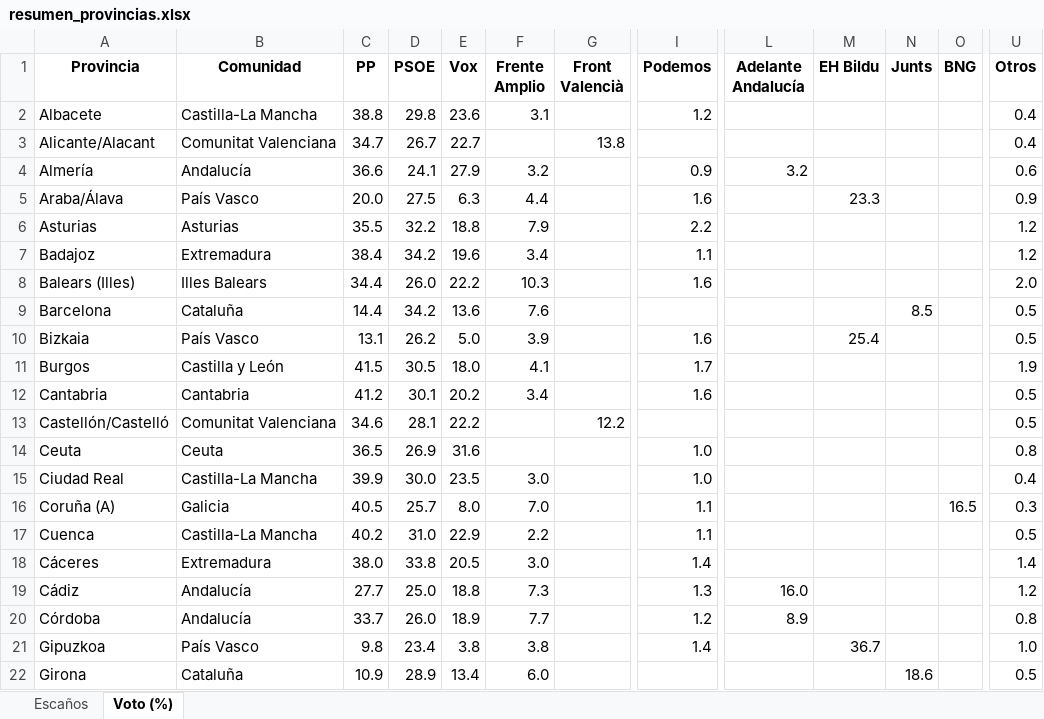
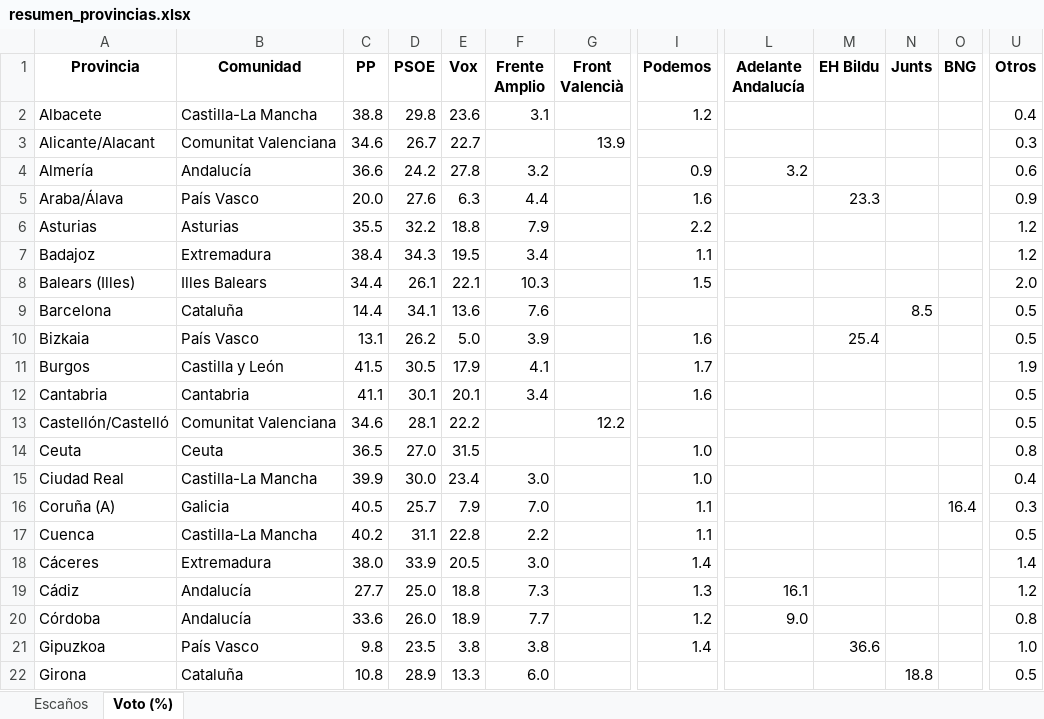
Before and after one commit to fermanpre/pondera, an Excel workbook: Web/sitio/resumen_provincias.xlsx, sheet Voto (%), drawn as a sheet; only a part is shown, gaps mark what is left out; values as stored, in another font and other column widths than the file's, no borders; the diff covers the shown part only; the diff names each change by its address in the sheet, - before the commit and + after, or states it on an @@ line.

```diff
--- a/Web/sitio/resumen_provincias.xlsx (sheet Voto (%))
+++ b/Web/sitio/resumen_provincias.xlsx (sheet Voto (%))
-C3 (PP): 34.7
+C3 (PP): 34.6
-G3 (Front Valencià): 13.8
+G3 (Front Valencià): 13.9
-U3 (Otros): 0.4
+U3 (Otros): 0.3
-D4 (PSOE): 24.1
+D4 (PSOE): 24.2
-E4 (Vox): 27.9
+E4 (Vox): 27.8
-D5 (PSOE): 27.5
+D5 (PSOE): 27.6
-D7 (PSOE): 34.2
+D7 (PSOE): 34.3
-E7 (Vox): 19.6
+E7 (Vox): 19.5
-D8 (PSOE): 26.0
+D8 (PSOE): 26.1
-E8 (Vox): 22.2
+E8 (Vox): 22.1
-I8 (Podemos): 1.6
+I8 (Podemos): 1.5
-D9 (PSOE): 34.2
+D9 (PSOE): 34.1
-E11 (Vox): 18.0
+E11 (Vox): 17.9
-C12 (PP): 41.2
+C12 (PP): 41.1
-E12 (Vox): 20.2
+E12 (Vox): 20.1
-D14 (PSOE): 26.9
+D14 (PSOE): 27.0
-E14 (Vox): 31.6
+E14 (Vox): 31.5
-E15 (Vox): 23.5
+E15 (Vox): 23.4
-E16 (Vox): 8.0
+E16 (Vox): 7.9
-O16 (BNG): 16.5
+O16 (BNG): 16.4
-D17 (PSOE): 31.0
+D17 (PSOE): 31.1
-E17 (Vox): 22.9
+E17 (Vox): 22.8
-D18 (PSOE): 33.8
+D18 (PSOE): 33.9
-L19 (Adelante Andalucía): 16.0
+L19 (Adelante Andalucía): 16.1
-C20 (PP): 33.7
+C20 (PP): 33.6
-L20 (Adelante Andalucía): 8.9
+L20 (Adelante Andalucía): 9.0
-D21 (PSOE): 23.4
+D21 (PSOE): 23.5
-M21 (EH Bildu): 36.7
+M21 (EH Bildu): 36.6
-C22 (PP): 10.9
+C22 (PP): 10.8
-E22 (Vox): 13.4
+E22 (Vox): 13.3
-N22 (Junts): 18.6
+N22 (Junts): 18.8
```
Also changed, not shown: 44 edited cells elsewhere in this sheet, sheet Escaños, 30 other files.
